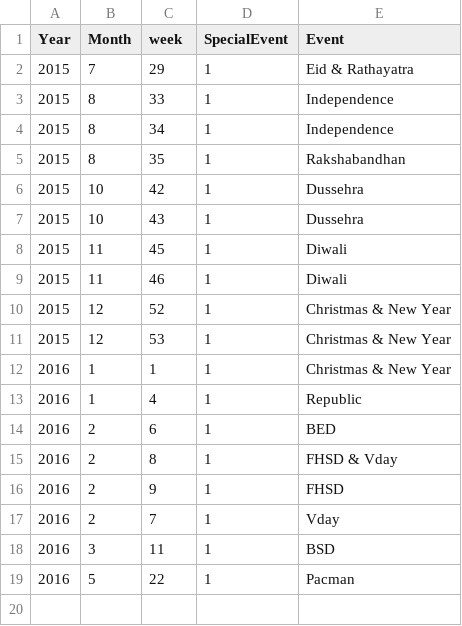
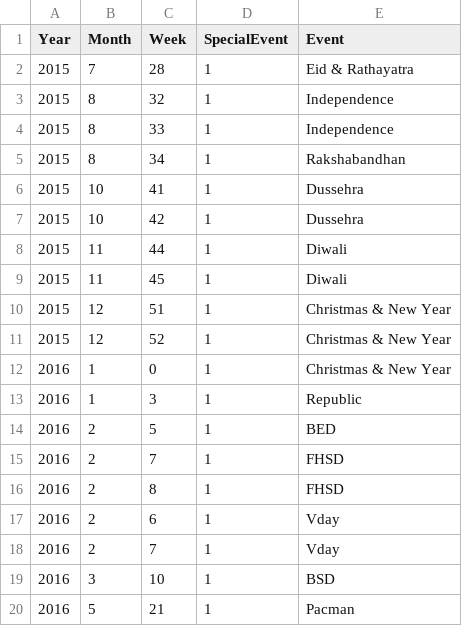
Before and after one commit to sureshballa/data-science-projects, a CSV file: Capstone Project/events_salesdays.csv, drawn as a sheet.

Commit message:
week 0-52 changes
week 0-52 changes

```diff
--- a/Capstone Project/events_salesdays.csv
+++ b/Capstone Project/events_salesdays.csv
@@ -1,19 +1,20 @@
-Year,Month,week,SpecialEvent,Event
-2015,7,29,1,Eid & Rathayatra
+Year,Month,Week,SpecialEvent,Event
+2015,7,28,1,Eid & Rathayatra
+2015,8,32,1,Independence
 2015,8,33,1,Independence
-2015,8,34,1,Independence
-2015,8,35,1,Rakshabandhan
+2015,8,34,1,Rakshabandhan
+2015,10,41,1,Dussehra
 2015,10,42,1,Dussehra
-2015,10,43,1,Dussehra
+2015,11,44,1,Diwali
 2015,11,45,1,Diwali
-2015,11,46,1,Diwali
+2015,12,51,1,Christmas & New Year
 2015,12,52,1,Christmas & New Year
-2015,12,53,1,Christmas & New Year
-2016,1,1,1,Christmas & New Year
-2016,1,4,1,Republic
-2016,2,6,1,BED
-2016,2,8,1,FHSD & Vday
-2016,2,9,1,FHSD
+2016,1,0,1,Christmas & New Year
+2016,1,3,1,Republic
+2016,2,5,1,BED
+2016,2,7,1,FHSD
+2016,2,8,1,FHSD
+2016,2,6,1,Vday
 2016,2,7,1,Vday
-2016,3,11,1,BSD
-2016,5,22,1,Pacman
+2016,3,10,1,BSD
+2016,5,21,1,Pacman
```
